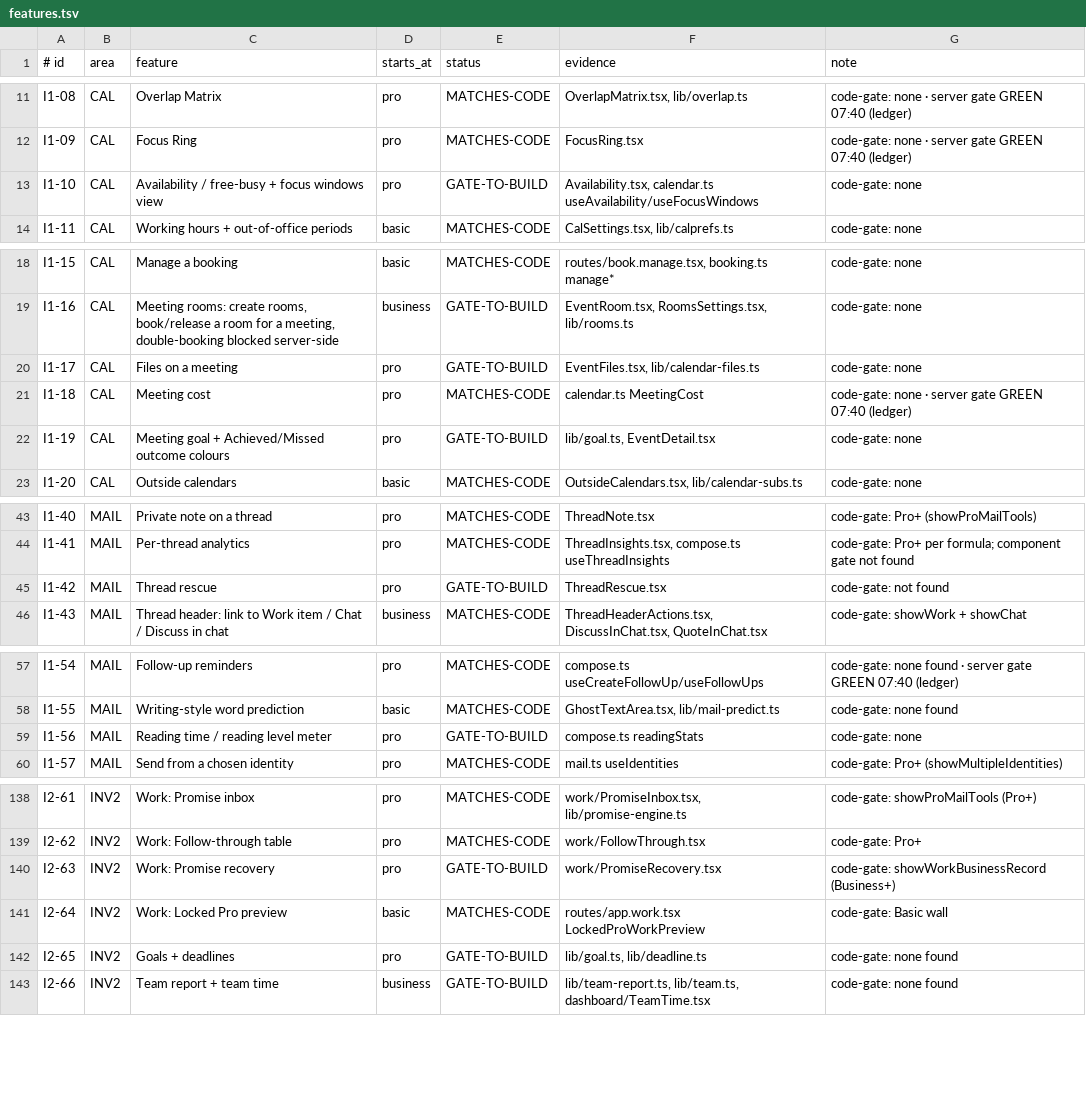
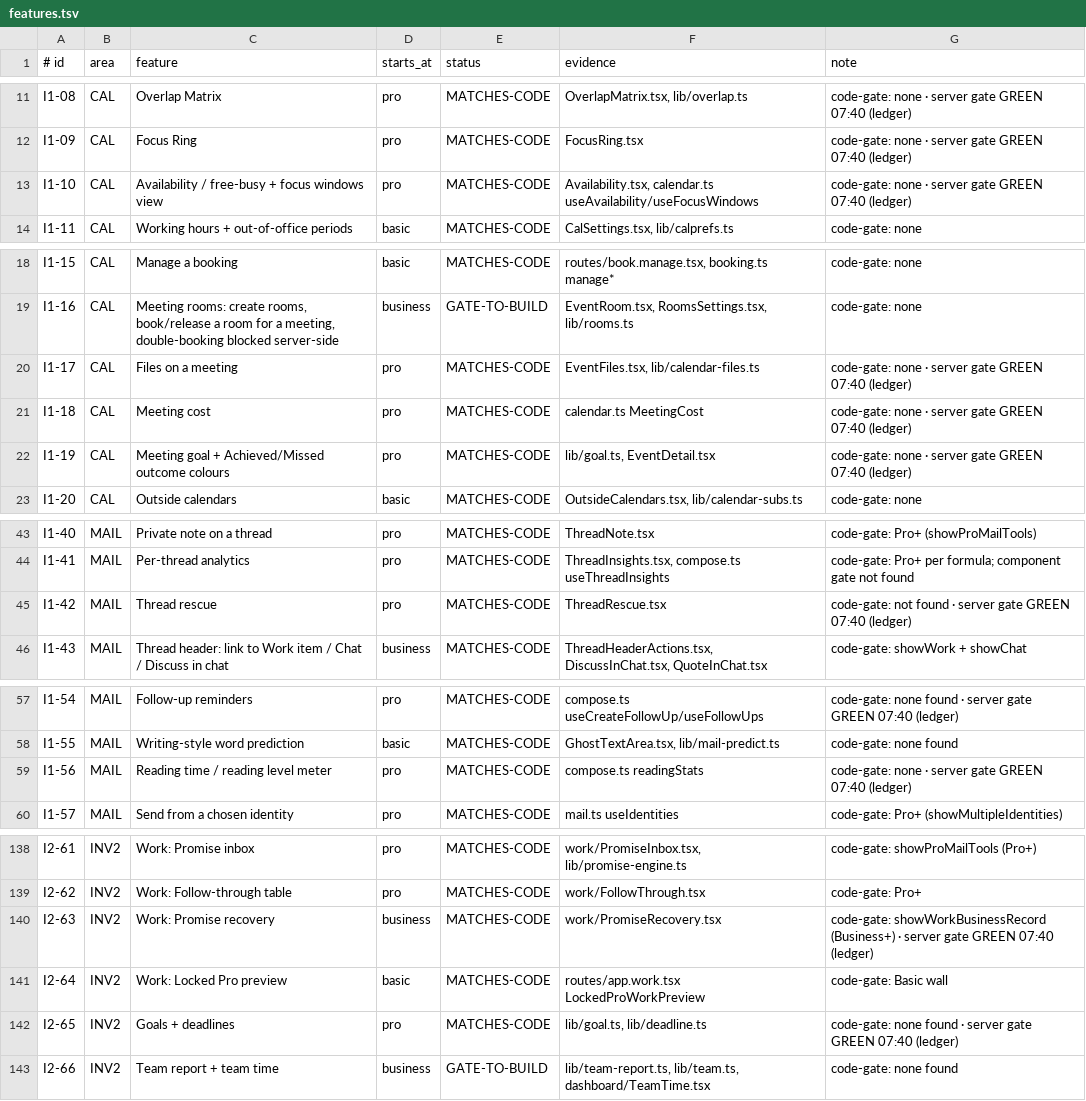
Before and after one commit to naumansherwani/ANEXOMAIL-WORKSPACE, a TSV file: docs/packages/features.tsv, drawn as a sheet; only a part is shown, gaps mark what is left out.

```diff
--- a/docs/packages/features.tsv
+++ b/docs/packages/features.tsv
@@ -12,3 +12,3 @@ I1-08	CAL	Overlap Matrix	pro	MATCHES-CODE	OverlapMatrix.tsx, lib/overlap.ts	code
 I1-09	CAL	Focus Ring	pro	MATCHES-CODE	FocusRing.tsx	code-gate: none · server gate GREEN 07:40 (ledger)
-I1-10	CAL	Availability / free-busy + focus windows view	pro	GATE-TO-BUILD	Availability.tsx, calendar.ts useAvailability/useFocusWindows	code-gate: none
+I1-10	CAL	Availability / free-busy + focus windows view	pro	MATCHES-CODE	Availability.tsx, calendar.ts useAvailability/useFocusWindows	code-gate: none · server gate GREEN 07:40 (ledger)
 I1-11	CAL	Working hours + out-of-office periods	basic	MATCHES-CODE	CalSettings.tsx, lib/calprefs.ts	code-gate: none
@@ -19,5 +19,5 @@ I1-15	CAL	Manage a booking	basic	MATCHES-CODE	routes/book.manage.tsx, booking.ts
 I1-16	CAL	Meeting rooms: create rooms, book/release a room for a meeting, double-booking blocked server-side	business	GATE-TO-BUILD	EventRoom.tsx, RoomsSettings.tsx, lib/rooms.ts	code-gate: none
-I1-17	CAL	Files on a meeting	pro	GATE-TO-BUILD	EventFiles.tsx, lib/calendar-files.ts	code-gate: none
+I1-17	CAL	Files on a meeting	pro	MATCHES-CODE	EventFiles.tsx, lib/calendar-files.ts	code-gate: none · server gate GREEN 07:40 (ledger)
 I1-18	CAL	Meeting cost	pro	MATCHES-CODE	calendar.ts MeetingCost	code-gate: none · server gate GREEN 07:40 (ledger)
-I1-19	CAL	Meeting goal + Achieved/Missed outcome colours	pro	GATE-TO-BUILD	lib/goal.ts, EventDetail.tsx	code-gate: none
+I1-19	CAL	Meeting goal + Achieved/Missed outcome colours	pro	MATCHES-CODE	lib/goal.ts, EventDetail.tsx	code-gate: none · server gate GREEN 07:40 (ledger)
 I1-20	CAL	Outside calendars	basic	MATCHES-CODE	OutsideCalendars.tsx, lib/calendar-subs.ts	code-gate: none
@@ -44,3 +44,3 @@ I1-40	MAIL	Private note on a thread	pro	MATCHES-CODE	ThreadNote.tsx	code-gate: P
 I1-41	MAIL	Per-thread analytics	pro	MATCHES-CODE	ThreadInsights.tsx, compose.ts useThreadInsights	code-gate: Pro+ per formula; component gate not found
-I1-42	MAIL	Thread rescue	pro	GATE-TO-BUILD	ThreadRescue.tsx	code-gate: not found
+I1-42	MAIL	Thread rescue	pro	MATCHES-CODE	ThreadRescue.tsx	code-gate: not found · server gate GREEN 07:40 (ledger)
 I1-43	MAIL	Thread header: link to Work item / Chat / Discuss in chat	business	MATCHES-CODE	ThreadHeaderActions.tsx, DiscussInChat.tsx, QuoteInChat.tsx	code-gate: showWork + showChat
@@ -58,3 +58,3 @@ I1-54	MAIL	Follow-up reminders	pro	MATCHES-CODE	compose.ts useCreateFollowUp/use
 I1-55	MAIL	Writing-style word prediction	basic	MATCHES-CODE	GhostTextArea.tsx, lib/mail-predict.ts	code-gate: none found
-I1-56	MAIL	Reading time / reading level meter	pro	GATE-TO-BUILD	compose.ts readingStats	code-gate: none
+I1-56	MAIL	Reading time / reading level meter	pro	MATCHES-CODE	compose.ts readingStats	code-gate: none · server gate GREEN 07:40 (ledger)
 I1-57	MAIL	Send from a chosen identity	pro	MATCHES-CODE	mail.ts useIdentities	code-gate: Pro+ (showMultipleIdentities)
@@ -139,5 +139,5 @@ I2-61	INV2	Work: Promise inbox	pro	MATCHES-CODE	work/PromiseInbox.tsx, lib/promi
 I2-62	INV2	Work: Follow-through table	pro	MATCHES-CODE	work/FollowThrough.tsx	code-gate: Pro+
-I2-63	INV2	Work: Promise recovery	pro	GATE-TO-BUILD	work/PromiseRecovery.tsx	code-gate: showWorkBusinessRecord (Business+)
+I2-63	INV2	Work: Promise recovery	business	MATCHES-CODE	work/PromiseRecovery.tsx	code-gate: showWorkBusinessRecord (Business+) · server gate GREEN 07:40 (ledger)
 I2-64	INV2	Work: Locked Pro preview	basic	MATCHES-CODE	routes/app.work.tsx LockedProWorkPreview	code-gate: Basic wall
-I2-65	INV2	Goals + deadlines	pro	GATE-TO-BUILD	lib/goal.ts, lib/deadline.ts	code-gate: none found
+I2-65	INV2	Goals + deadlines	pro	MATCHES-CODE	lib/goal.ts, lib/deadline.ts	code-gate: none found · server gate GREEN 07:40 (ledger)
 I2-66	INV2	Team report + team time	business	GATE-TO-BUILD	lib/team-report.ts, lib/team.ts, dashboard/TeamTime.tsx	code-gate: none found
```
Also changed, not shown: 17 other files.
